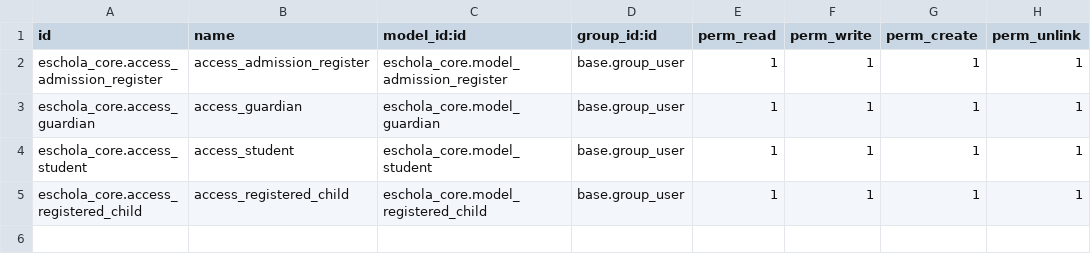
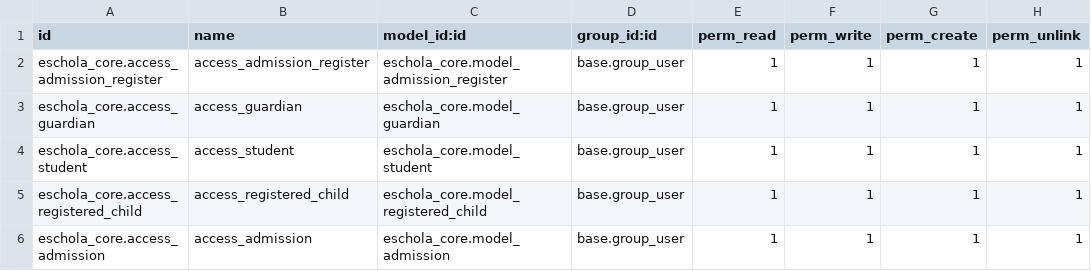
Before and after one commit to izumiofficial/eschola, a CSV file: eschola_core/security/ir.model.access.csv, drawn as a sheet; the diff names each change by its address in the sheet, - before the commit and + after, or states it on an @@ line.

```diff
--- a/eschola_core/security/ir.model.access.csv
+++ b/eschola_core/security/ir.model.access.csv
+row 6: eschola_core.access_admission | access_admission | eschola_core.model_admission | base.group_user | 1 | 1 | 1 | 1
```
Also changed, not shown: 8 other files.
